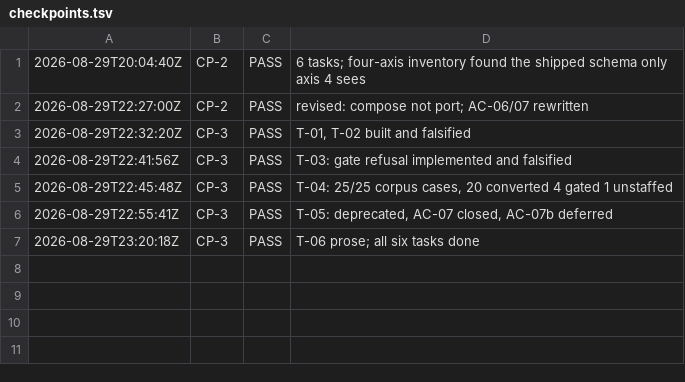
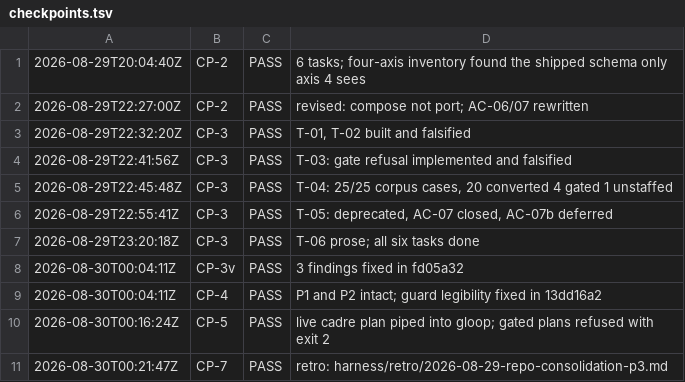
Before and after one commit to deagy/COG-second-brain, a TSV file: 04-projects/repo-consolidation/evidence/P3/evidence/checkpoints.tsv, drawn as a sheet.

Commit message:
docs(repo-consolidation): P3 gated and closed
CP-3v, CP-4 and CP-5 all passed. CP-5 was the first end-to-end run of the
pipeline: a live cadre select piped across the repository boundary into gloop,
with a production-deploy task and a destructive-migration task each refused,
exit 2, nothing on stdout. Every earlier check ran against a vendored fixture.

The retro's material is the plan being wrong three times in three different
ways, each surfaced by doing the next task rather than by a checkpoint. Four
new action items, of which AI-11 matters most for P4: inventory what the
destination already does, not only what is being moved.

Report regenerated through P3.

```diff
--- a/04-projects/repo-consolidation/evidence/P3/evidence/checkpoints.tsv
+++ b/04-projects/repo-consolidation/evidence/P3/evidence/checkpoints.tsv
@@ -7 +7,5 @@
 2026-08-29T23:20:18Z	CP-3	PASS	T-06 prose; all six tasks done
+2026-08-30T00:04:11Z	CP-3v	PASS	3 findings fixed in fd05a32
+2026-08-30T00:04:11Z	CP-4	PASS	P1 and P2 intact; guard legibility fixed in 13dd16a2
+2026-08-30T00:16:24Z	CP-5	PASS	live cadre plan piped into gloop; gated plans refused with exit 2
+2026-08-30T00:21:47Z	CP-7	PASS	retro: harness/retro/2026-08-29-repo-consolidation-p3.md
```
Also changed, not shown: 5 other files.
